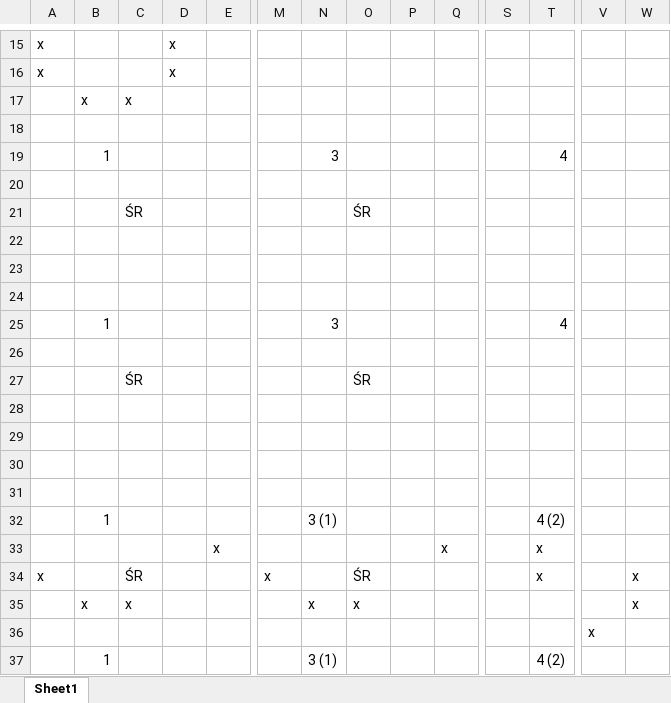
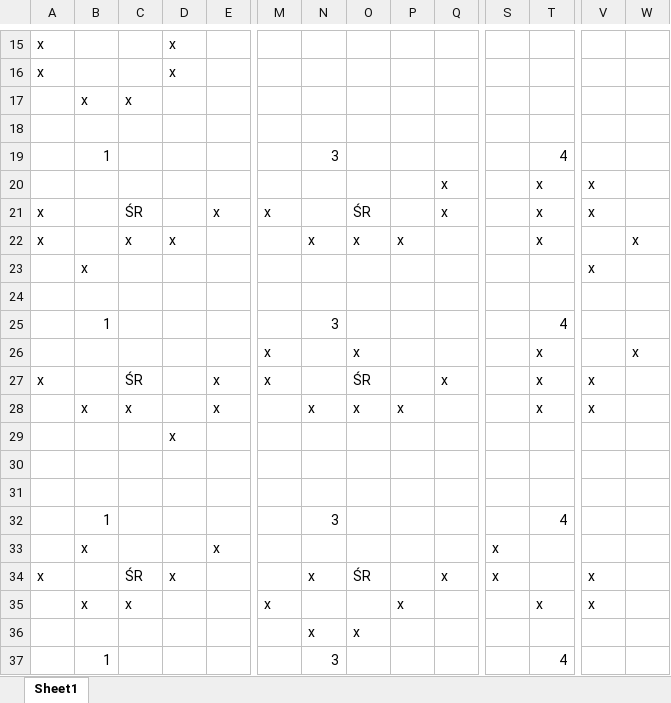
Before and after one commit to tymeg/TETRIS-Project, an Excel workbook: klocki.xlsx, sheet Sheet1, drawn as a sheet; only a part is shown, gaps mark what is left out; values as stored, in another font and other column widths than the file's, no cell formats; removed rows and columns are numbered as before the commit, all else as after; rows hold the shown columns only; the diff covers the shown part only; the diff names each change by its address in the sheet, - before the commit and + after, or states it on an @@ line.

Commit message:
obrot.txt, dodanie obrotu do klocki.xlsx, przykladowe funkcje Lewo, Prawo, Dol dla T

```diff
--- a/klocki.xlsx (sheet Sheet1)
+++ b/klocki.xlsx (sheet Sheet1)
+row 20:  |  |  |  |  |  |  |  |  | x |  | x | x
+row 21: x |  | ŚR |  | x | x |  | ŚR |  | x |  | x | x
+row 22: x |  | x | x |  |  | x | x | x |  |  | x |  | x
+row 23:  | x |  |  |  |  |  |  |  |  |  |  | x
-row 21:  |  | ŚR |  |  |  |  | ŚR
-row 25: (empty)
+row 25:  | 1 |  |  |  |  | 3 |  |  |  |  | 4
+row 26:  |  |  |  |  | x |  | x |  |  |  | x |  | x
+row 27: x |  | ŚR |  | x | x |  | ŚR |  | x |  | x | x
+row 28:  | x | x |  | x |  | x | x | x |  |  | x | x
+row 29:  |  |  | x
-row 33: (empty)
+row 33:  | x |  |  | x |  |  |  |  |  | x
-row 27:  |  | ŚR |  |  |  |  | ŚR
-row 28: (empty)
-row 29: (empty)
-row 30: (empty)
-row 31: (empty)
-row 32:  | 1 |  |  |  |  | 3 (1) |  |  |  |  | 4 (2)
-row 33:  |  |  |  | x |  |  |  |  | x |  | x
-D34: (empty)
+D34: x
-M34: x
+M34: (empty)
-N34: (empty)
+N34: x
-Q34: (empty)
+Q34: x
-S34: (empty)
+S34: x
-T34: x
+T34: (empty)
-V34: (empty)
+V34: x
-W34: x
+W34: (empty)
-row 35:  | x | x |  |  |  | x | x |  |  |  |  |  | x
-row 36:  |  |  |  |  |  |  |  |  |  |  |  | x
+row 35:  | x | x |  |  | x |  |  | x |  |  | x | x
+row 36:  |  |  |  |  |  | x | x
-N37: 3 (1)
+N37: 3
-T37: 4 (2)
+T37: 4
```
Also changed, not shown: 4 added rows, 4 removed rows and 6 edited cells elsewhere in this sheet, cell formats, 6 other files.
